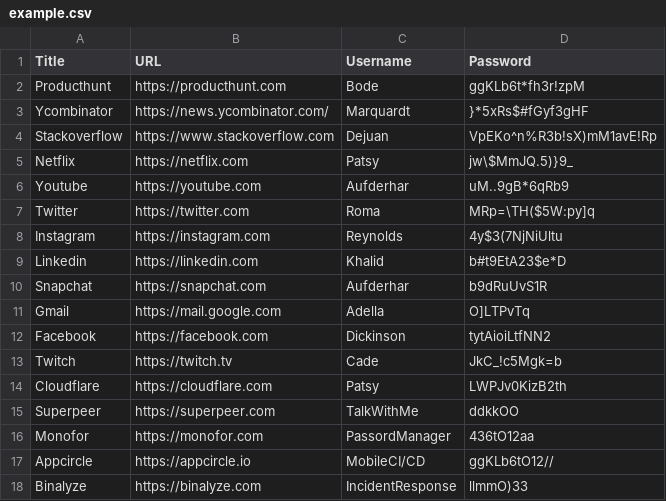
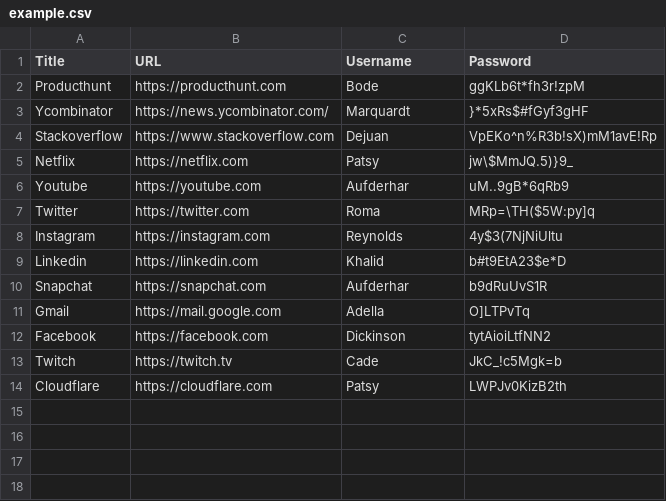
Before and after one commit to passwall/passwall-server, a CSV file: example.csv, drawn as a sheet.

Commit message:
delete records

```diff
--- a/example.csv
+++ b/example.csv
@@ -14,5 +14 @@ Twitch,https://twitch.tv,Cade,JkC_!c5Mgk=b
 Cloudflare,https://cloudflare.com,Patsy,LWPJv0KizB2th
-Superpeer,https://superpeer.com,TalkWithMe,ddkkOO
-Monofor,https://monofor.com,PassordManager,436tO12aa
-Appcircle,https://appcircle.io,MobileCI/CD,ggKLb6tO12//
-Binalyze,https://binalyze.com,IncidentResponse,llmmO)33
```
